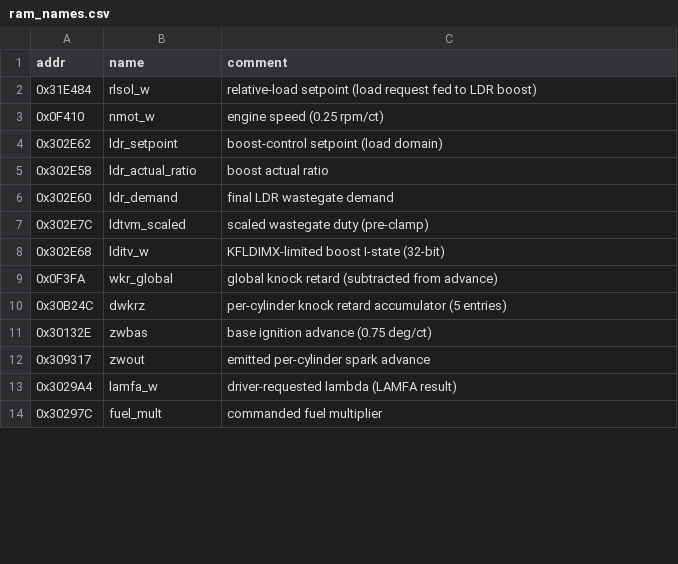
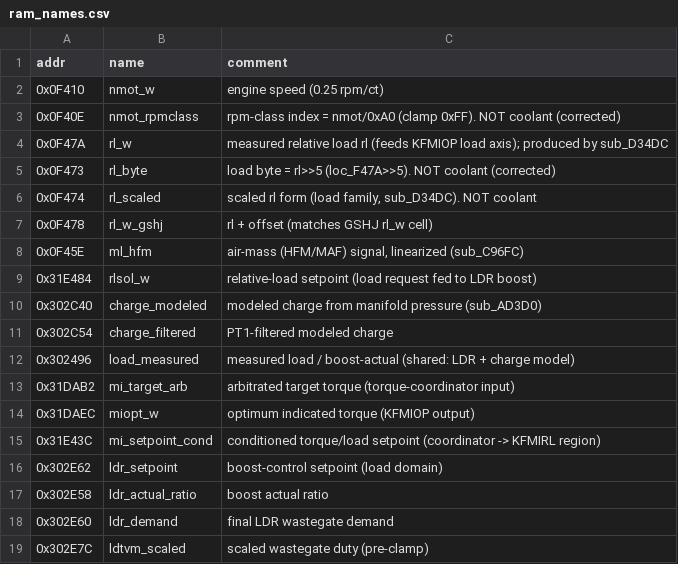
Before and after one commit to yevdev/volvo-me7-re, a CSV file: loadkit/ram_names.csv, drawn as a sheet; only a part is shown; the shorter side is filled out with more unchanged rows; the diff covers the shown part only.

Commit message:
ME7 50GPHJ RE: decode more control subsystems + 5 OBD diagnostics; fix cell IDs; backport names to IDA + Ghidra
New subsystem docs/sections, all read from the stock 50GPHJ disassembly with cited
addresses and [C]/[I] tagging:
- load-rl.md            air/MAF -> relative load rl (KFURL speed-density, KRKTE)
- charge.md             manifold-pressure -> charge model (sub_AD3D0/AC5DE; not EGR)
- cam-timing.md         dual intake+exhaust VVT/NWS closed-loop controllers
- idle-governor.md      air-side idle governor (LLR, torque-reserve)
- limiters.md           rev limiter (NMAX) + active ~250 km/h EU speed limiter (VMAX)
- torque.md             torque coordinator stage (sub_4D73A -> sub_4D86C) + correction banner
- fueling.md            long-term lambda adaptation (LRA), EVAP purge (TEV), cranking/after-start
- warmup-idle-thermal.md  EGT sensor model
- ALGORITHM.md          subsystem map + honest coverage statement + diagnostics section

Diagnostics identified (monitors, not control): O2 (sub_A5A9E), brake-booster (sub_724E2),
knock-circuit (sub_39FCA, CDKK*), rationality (sub_9A034), misfire/Laufunruhe (sub_A0000).

Corrections verified against the disassembly:
- byte_F40E is an rpm-class index (nmot/0xA0), NOT coolant
- byte_F473 / loc_F474 are the load family (rl>>5 / scaled rl), NOT coolant; real coolant cell unpinned
- KFLBTS gates on raw temps, not a calculated EGT (no TABGBTS in this image)
- VMAX is an active ~250 km/h EU limiter (prior "disabled" was a US-bin reading)
- sub_4D86C is a torque coordinator, not the throttle/ETC controller
- sub_8DE10 is the EVAP purge controller, not "dwell" (EFFSF13T = FSRFKAS)
- 0x15848-0x1585C are the NMAX rev-limiter cals, not KFMIRL "ceilings"

Companion coverage (IDA + Ghidra):
- loadkit/function_names.csv 27 -> 72; ram_names.csv 20 -> 55 (corrected labels; quoted comments)
- scripts/ghidra/ApplyMe7Names.java: stamp the loadkit names onto the Ghidra DB
- DecompKeyFns.java: create a function at any un-carved target address
- data/pseudocode/key_functions.c regenerated: 16 -> 52 named functions

Tooling: scripts/normalize-doc-nav.py normalizes the doc nav line across all docs.

Coverage: 174 of 3417 carved functions named; the engine-control surface is mapped end to end,
with the diagnostic/CAN/leaf long tail intentionally out of scope.

```diff
--- a/loadkit/ram_names.csv
+++ b/loadkit/ram_names.csv
@@ -1 +1,8 @@
 addr,name,comment
+0x0F410,nmot_w,"engine speed (0.25 rpm/ct)"
+0x0F40E,nmot_rpmclass,"rpm-class index = nmot/0xA0 (clamp 0xFF). NOT coolant (corrected)"
+0x0F47A,rl_w,"measured relative load rl (feeds KFMIOP load axis); produced by sub_D34DC"
+0x0F473,rl_byte,"load byte = rl>>5 (loc_F47A>>5). NOT coolant (corrected)"
+0x0F474,rl_scaled,"scaled rl form (load family, sub_D34DC). NOT coolant"
+0x0F478,rl_w_gshj,"rl + offset (matches GSHJ rl_w cell)"
+0x0F45E,ml_hfm,"air-mass (HFM/MAF) signal, linearized (sub_C96FC)"
@@ -3 +10,6 @@ addr,name,comment
-0x0F410,nmot_w,engine speed (0.25 rpm/ct)
+0x302C40,charge_modeled,"modeled charge from manifold pressure (sub_AD3D0)"
+0x302C54,charge_filtered,"PT1-filtered modeled charge"
+0x302496,load_measured,"measured load / boost-actual (shared: LDR + charge model)"
+0x31DAB2,mi_target_arb,"arbitrated target torque (torque-coordinator input)"
+0x31DAEC,miopt_w,"optimum indicated torque (KFMIOP output)"
+0x31E43C,mi_setpoint_cond,"conditioned torque/load setpoint (coordinator -> KFMIRL region)"
```
Also changed, not shown: 24 added rows, 4 moved rows and 1 edited cell elsewhere in this file, loadkit/function_names.csv, 23 other files.
